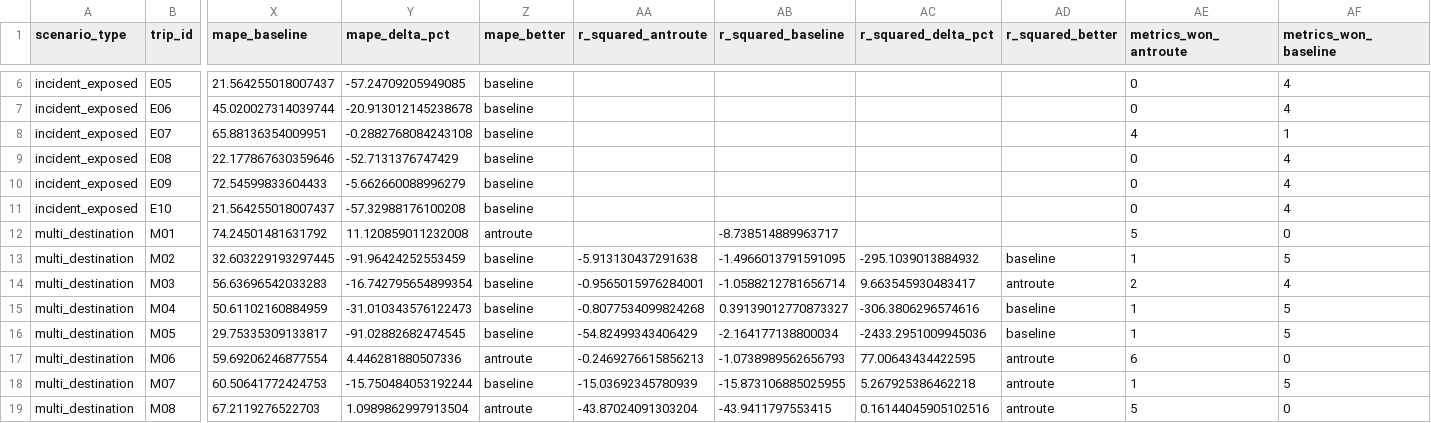
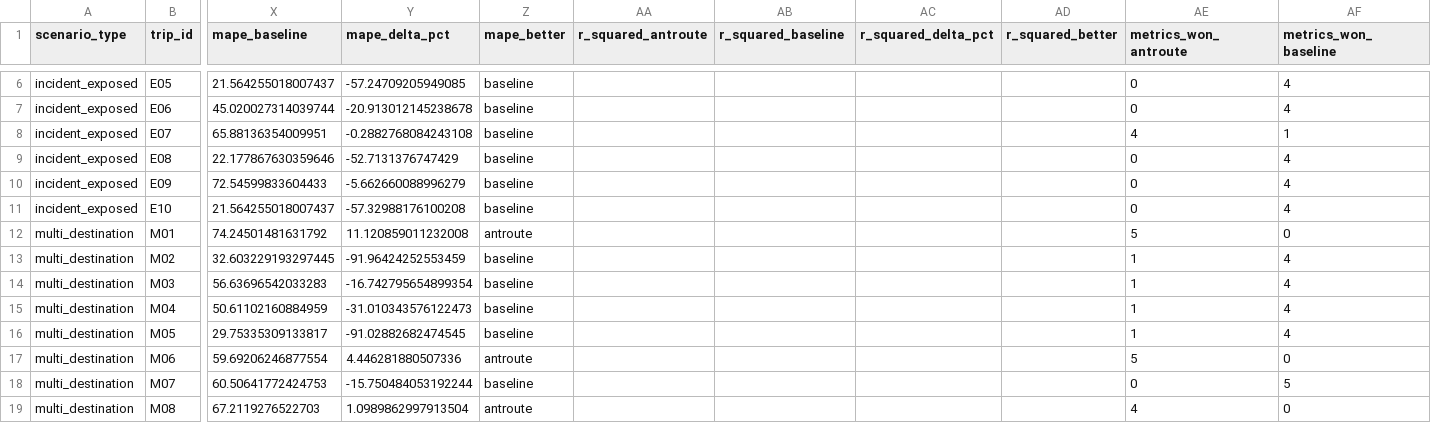
Before and after one commit to Traffic-Forecasting-Thesis-Group/ANTROUTE, a CSV file: traffic_system/outputs/routing_eval/per_trip.csv, drawn as a sheet; only a part is shown, gaps mark what is left out; the diff covers the shown part only; the diff names each change by its address in the sheet, - before the commit and + after, or states it on an @@ line.

```diff
--- a/traffic_system/outputs/routing_eval/per_trip.csv
+++ b/traffic_system/outputs/routing_eval/per_trip.csv
-AB12 (r_squared_baseline): -8.738514889963717
+AB12 (r_squared_baseline): (empty)
-AA13 (r_squared_antroute): -5.913130437291638
+AA13 (r_squared_antroute): (empty)
-AB13 (r_squared_baseline): -1.4966013791591095
+AB13 (r_squared_baseline): (empty)
-AC13 (r_squared_delta_pct): -295.1039013884932
+AC13 (r_squared_delta_pct): (empty)
-AD13 (r_squared_better): baseline
+AD13 (r_squared_better): (empty)
-AF13 (metrics_won_baseline): 5
+AF13 (metrics_won_baseline): 4
-AA14 (r_squared_antroute): -0.9565015976284001
+AA14 (r_squared_antroute): (empty)
-AB14 (r_squared_baseline): -1.0588212781656714
+AB14 (r_squared_baseline): (empty)
-AC14 (r_squared_delta_pct): 9.663545930483417
+AC14 (r_squared_delta_pct): (empty)
-AD14 (r_squared_better): antroute
+AD14 (r_squared_better): (empty)
-AE14 (metrics_won_antroute): 2
+AE14 (metrics_won_antroute): 1
-AA15 (r_squared_antroute): -0.8077534099824268
+AA15 (r_squared_antroute): (empty)
-AB15 (r_squared_baseline): 0.39139012770873327
+AB15 (r_squared_baseline): (empty)
-AC15 (r_squared_delta_pct): -306.3806296574616
+AC15 (r_squared_delta_pct): (empty)
-AD15:AD16 (r_squared_better): baseline
+AD15:AD16 (r_squared_better): (empty)
-AF15:AF16 (metrics_won_baseline): 5
+AF15:AF16 (metrics_won_baseline): 4
-AA16 (r_squared_antroute): -54.82499343406429
+AA16 (r_squared_antroute): (empty)
-AB16 (r_squared_baseline): -2.164177138800034
+AB16 (r_squared_baseline): (empty)
-AC16 (r_squared_delta_pct): -2433.2951009945036
+AC16 (r_squared_delta_pct): (empty)
-AA17 (r_squared_antroute): -0.2469276615856213
+AA17 (r_squared_antroute): (empty)
-AB17 (r_squared_baseline): -1.0738989562656793
+AB17 (r_squared_baseline): (empty)
-AC17 (r_squared_delta_pct): 77.00643434422595
+AC17 (r_squared_delta_pct): (empty)
-AD17:AD19 (r_squared_better): antroute
+AD17:AD19 (r_squared_better): (empty)
-AE17 (metrics_won_antroute): 6
+AE17 (metrics_won_antroute): 5
-AA18 (r_squared_antroute): -15.03692345780939
+AA18 (r_squared_antroute): (empty)
-AB18 (r_squared_baseline): -15.873106885025955
+AB18 (r_squared_baseline): (empty)
-AC18 (r_squared_delta_pct): 5.267925386462218
+AC18 (r_squared_delta_pct): (empty)
-AE18 (metrics_won_antroute): 1
+AE18 (metrics_won_antroute): 0
-AA19 (r_squared_antroute): -43.87024091303204
+AA19 (r_squared_antroute): (empty)
-AB19 (r_squared_baseline): -43.9411797553415
+AB19 (r_squared_baseline): (empty)
-AC19 (r_squared_delta_pct): 0.16144045905102516
+AC19 (r_squared_delta_pct): (empty)
-AE19 (metrics_won_antroute): 5
+AE19 (metrics_won_antroute): 4
```
Also changed, not shown: 56 edited cells elsewhere in this file, traffic_system/outputs/routing_eval/appendix2_eta.csv, traffic_system/outputs/routing_eval/appendix3_significance.csv, 11 other files.
